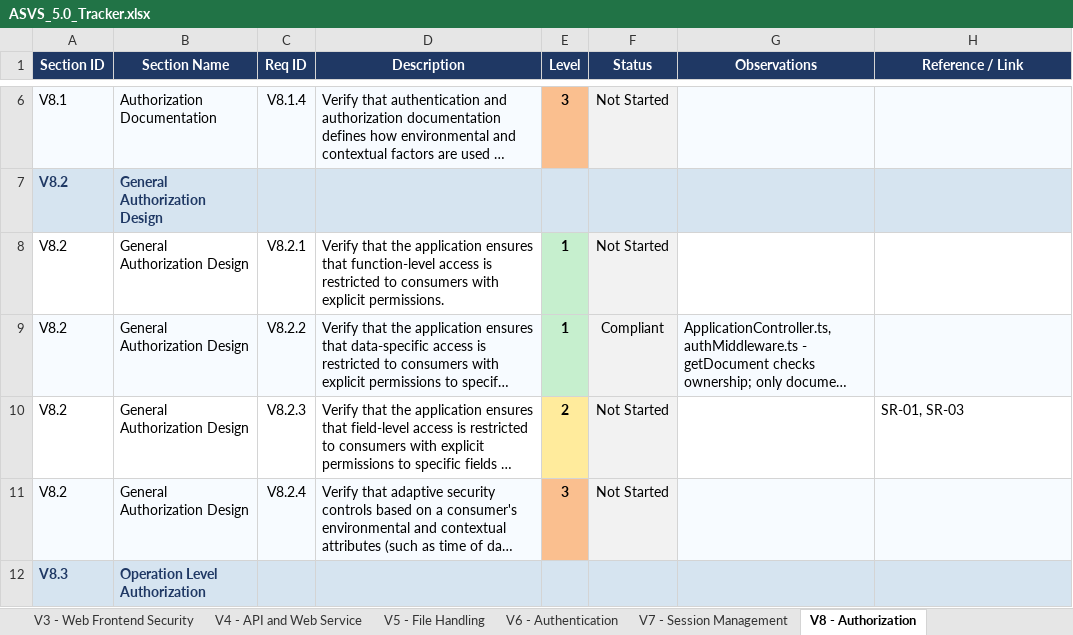
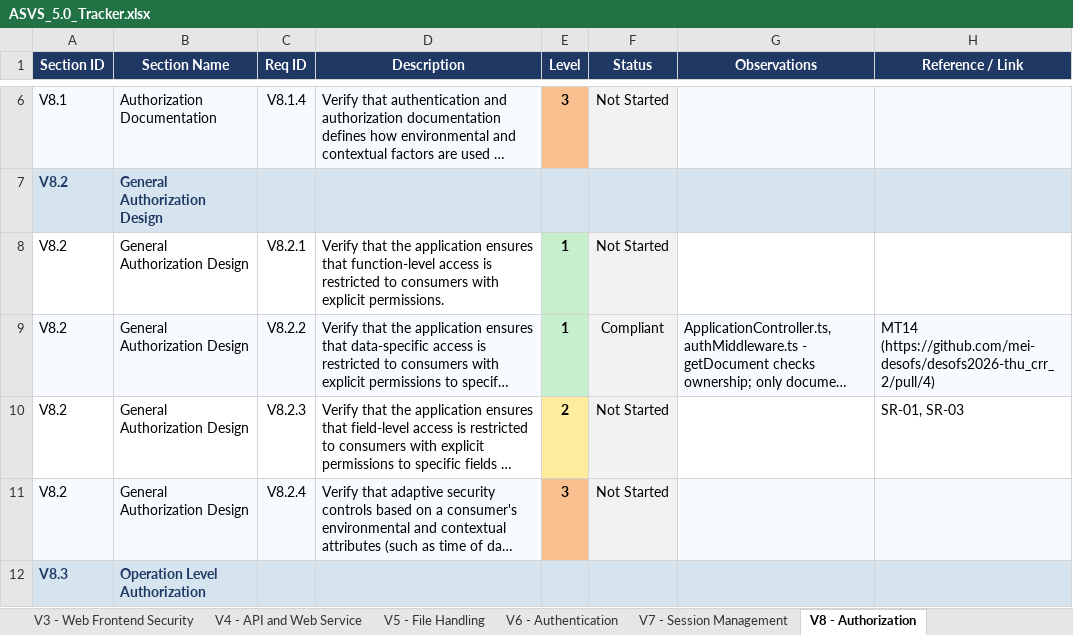
Before and after one commit to mei-desofs/desofs2026-thu_crr_2, an Excel workbook: Deliverables/Phase_1/ASVS_5.0_Tracker.xlsx, sheet V8 - Authorization, drawn as a sheet; only a part is shown, gaps mark what is left out; long unchanged cells end in …; values as stored, in another font and other column widths than the file's, no borders; conditional formats not drawn; the diff names each change by its address in the sheet, - before the commit and + after, or states it on an @@ line.

```diff
--- a/Deliverables/Phase_1/ASVS_5.0_Tracker.xlsx (sheet V8 - Authorization)
+++ b/Deliverables/Phase_1/ASVS_5.0_Tracker.xlsx (sheet V8 - Authorization)
-H9 (Reference / Link): (empty)
+H9 (Reference / Link): MT14 (https://github.com/mei-desofs/desofs2026-thu_crr_2/pull/4)
```
Also changed, not shown: sheet Summary, sheet V16 - Security Logging and Erro, sheet V5 - File Handling, sheet V14 - Data Protection, sheet V15 - Secure Coding and Archite, charts or pictures.
